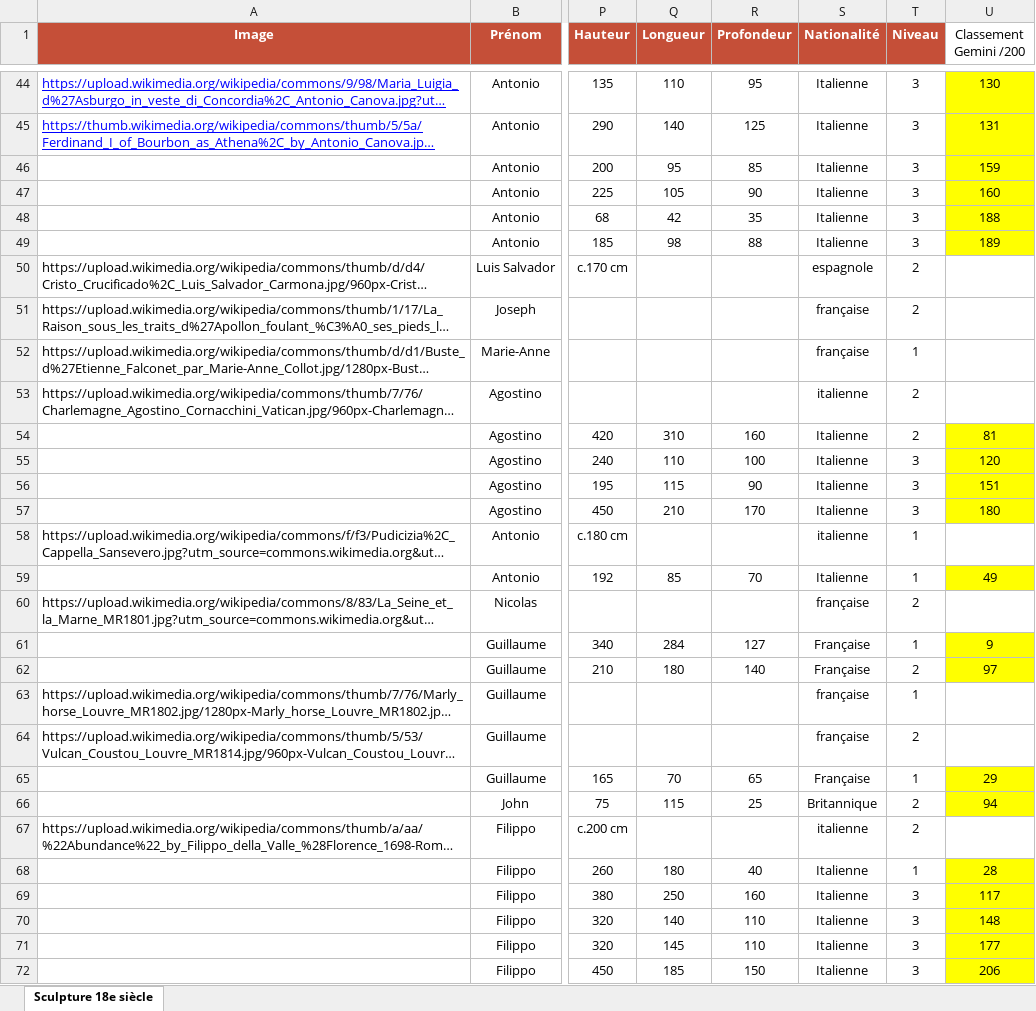
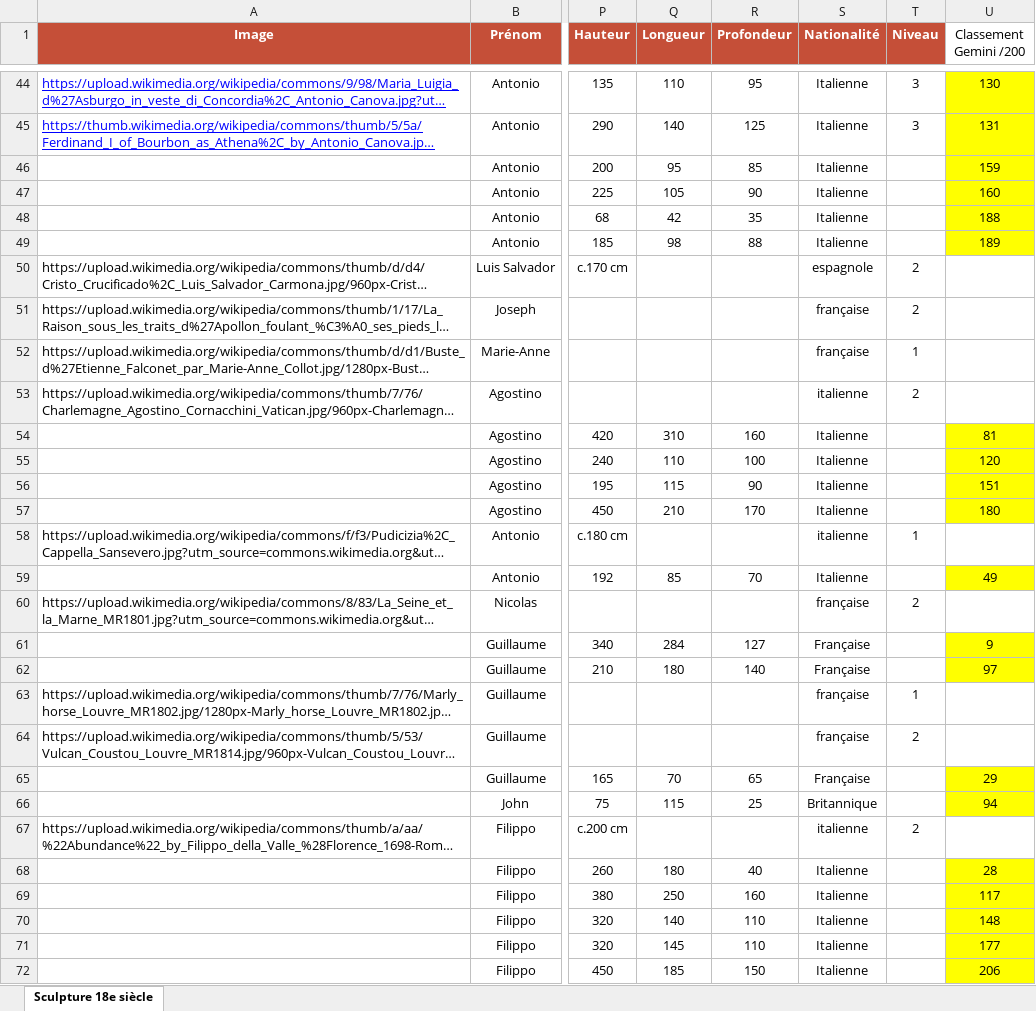
Before and after one commit to stassi-tech/art, an Excel workbook: quizzes/sculpture-18e.xlsx, sheet Sculpture 18e siècle, drawn as a sheet; only a part is shown, gaps mark what is left out; long unchanged cells end in …; values as stored, in another font and other column widths than the file's, no borders; the diff covers the shown part only; the diff names each change by its address in the sheet, - before the commit and + after, or states it on an @@ line.

Commit message:
Add files via upload

```diff
--- a/quizzes/sculpture-18e.xlsx (sheet Sculpture 18e siècle)
+++ b/quizzes/sculpture-18e.xlsx (sheet Sculpture 18e siècle)
-T46:T49 (Niveau): 3
+T46:T49 (Niveau): (empty)
-T54 (Niveau): 2
+T54 (Niveau): (empty)
-T55:T57 (Niveau): 3
+T55:T57 (Niveau): (empty)
-T59 (Niveau): 1
+T59 (Niveau): (empty)
-T61 (Niveau): 1
+T61 (Niveau): (empty)
-T62 (Niveau): 2
+T62 (Niveau): (empty)
-T65 (Niveau): 1
+T65 (Niveau): (empty)
-T66 (Niveau): 2
+T66 (Niveau): (empty)
-T68 (Niveau): 1
+T68 (Niveau): (empty)
-T69:T72 (Niveau): 3
+T69:T72 (Niveau): (empty)
```
Also changed, not shown: 159 edited cells elsewhere in this sheet.
